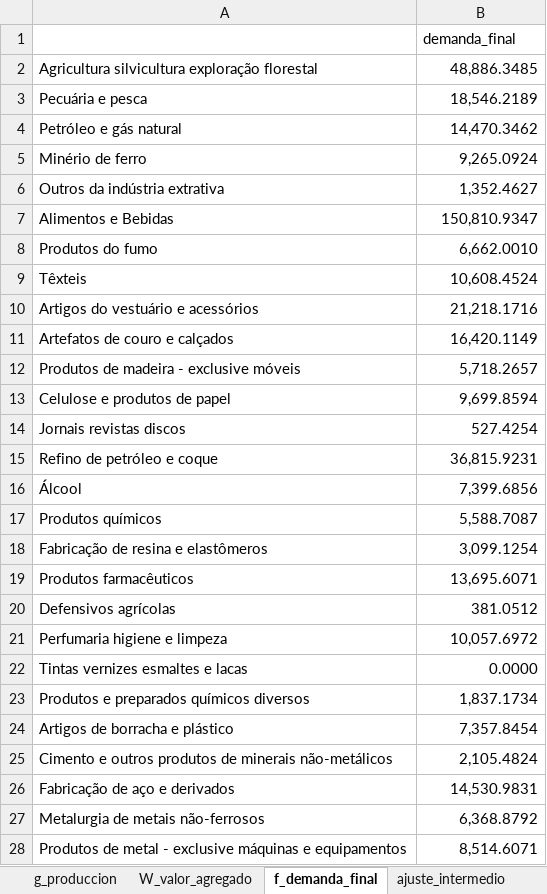
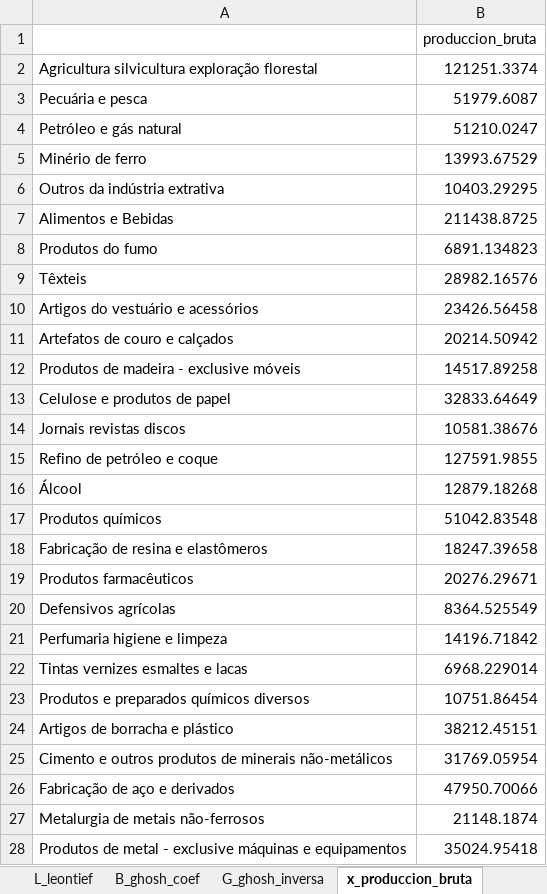
Before and after one commit to edwinpulgarin/matrices-mip, an Excel workbook: MIP/Brasil/MIP_Brasil_2003.xlsx, sheet x_produccion_bruta, drawn as a sheet; only a part is shown; values as stored, in another font and other column widths than the file's, no cell formats; the diff covers the shown part only; the diff names each change by its address in the sheet, - before the commit and + after, or states it on an @@ line.

```diff
--- a/MIP/Brasil/MIP_Brasil_2003.xlsx (sheet x_produccion_bruta)
+++ b/MIP/Brasil/MIP_Brasil_2003.xlsx (sheet x_produccion_bruta)
-sheet tab: f_demanda_final
+sheet tab: x_produccion_bruta
-sheet tab: g_produccion
-sheet tab: W_valor_agregado
-B1: demanda_final
+B1: produccion_bruta
-B2: 48,886.3485
+B2: 121251.3374
-B3: 18,546.2189
+B3: 51979.6087
-B4: 14,470.3462
+B4: 51210.0247
-B5: 9,265.0924
+B5: 13993.67529
-B6: 1,352.4627
+B6: 10403.29295
-B7: 150,810.9347
+B7: 211438.8725
-B8: 6,662.0010
+B8: 6891.134823
-B9: 10,608.4524
+B9: 28982.16576
-B10: 21,218.1716
+B10: 23426.56458
-B11: 16,420.1149
+B11: 20214.50942
-B12: 5,718.2657
+B12: 14517.89258
-B13: 9,699.8594
+B13: 32833.64649
-B14: 527.4254
+B14: 10581.38676
-B15: 36,815.9231
+B15: 127591.9855
-B16: 7,399.6856
+B16: 12879.18268
-B17: 5,588.7087
+B17: 51042.83548
-B18: 3,099.1254
+B18: 18247.39658
-B19: 13,695.6071
+B19: 20276.29671
-B20: 381.0512
+B20: 8364.525549
-B21: 10,057.6972
+B21: 14196.71842
-B22: 0.0000
+B22: 6968.229014
-B23: 1,837.1734
+B23: 10751.86454
-B24: 7,357.8454
+B24: 38212.45151
-B25: 2,105.4824
+B25: 31769.05954
-B26: 14,530.9831
+B26: 47950.70066
-B27: 6,368.8792
+B27: 21148.1874
-B28: 8,514.6071
+B28: 35024.95418
```
Also changed, not shown: 24 edited cells elsewhere in this sheet, sheet src_U_importada, sheet src_V_oferta, sheet src_U_utilizacion, sheet val_A_menos_Zg, sheet Z_pre_conciliacion, sheet Z_MIP, 19 more sheets, other sheet tabs, cell formats, MIP/Brasil/MIP_Brasil_2001.xlsx, MIP/Brasil/MIP_Brasil_2004.xlsx, 49 other files.
